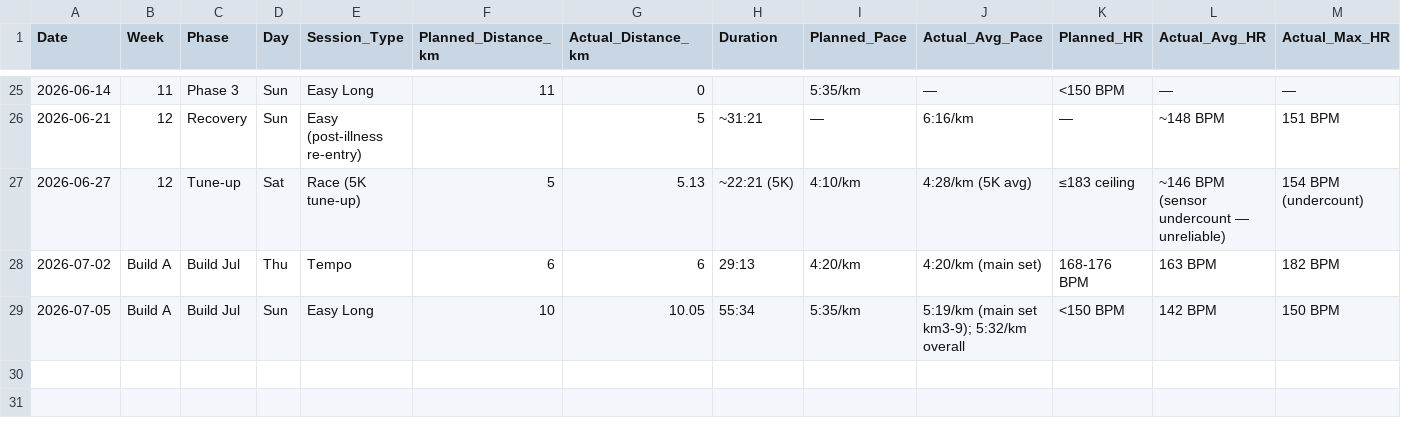
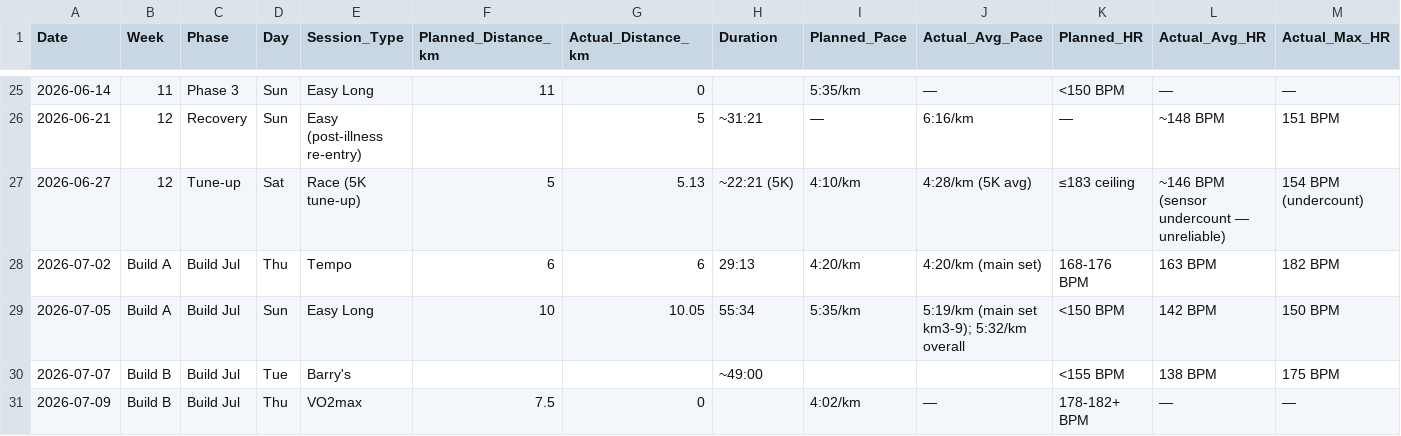
Before and after one commit to TheKishPatel/running, a CSV file: Sub20_Summer2026/training_log.csv, drawn as a sheet; only a part is shown, gaps mark what is left out; rows hold the shown columns only; the diff names each change by its address in the sheet, - before the commit and + after, or states it on an @@ line.

Commit message:
Week B revised: food poisoning — postpone VO2max, recovery-first
Tue 7 Jul Barry's logged (on target, pre-illness). Bad oysters Tue evening
-> acute GI illness; Thu VO2max postponed. Recovery-first: rest Fri, easy
test run Sat, VO2max Sun only if clean else easy long. 16 Jul race-pace gate
protected. Updated log, status (new GI health flag), and week plan.

```diff
--- a/Sub20_Summer2026/training_log.csv
+++ b/Sub20_Summer2026/training_log.csv
+row 30: 2026-07-07 | Build B | Build Jul | Tue | Barry's |  |  | ~49:00 |  |  | <155 BPM | 138 BPM | 175 BPM
+row 31: 2026-07-09 | Build B | Build Jul | Thu | VO2max | 7.5 | 0 |  | 4:02/km | — | 178-182+ BPM | — | —
```
Also changed, not shown: 2 other files.
